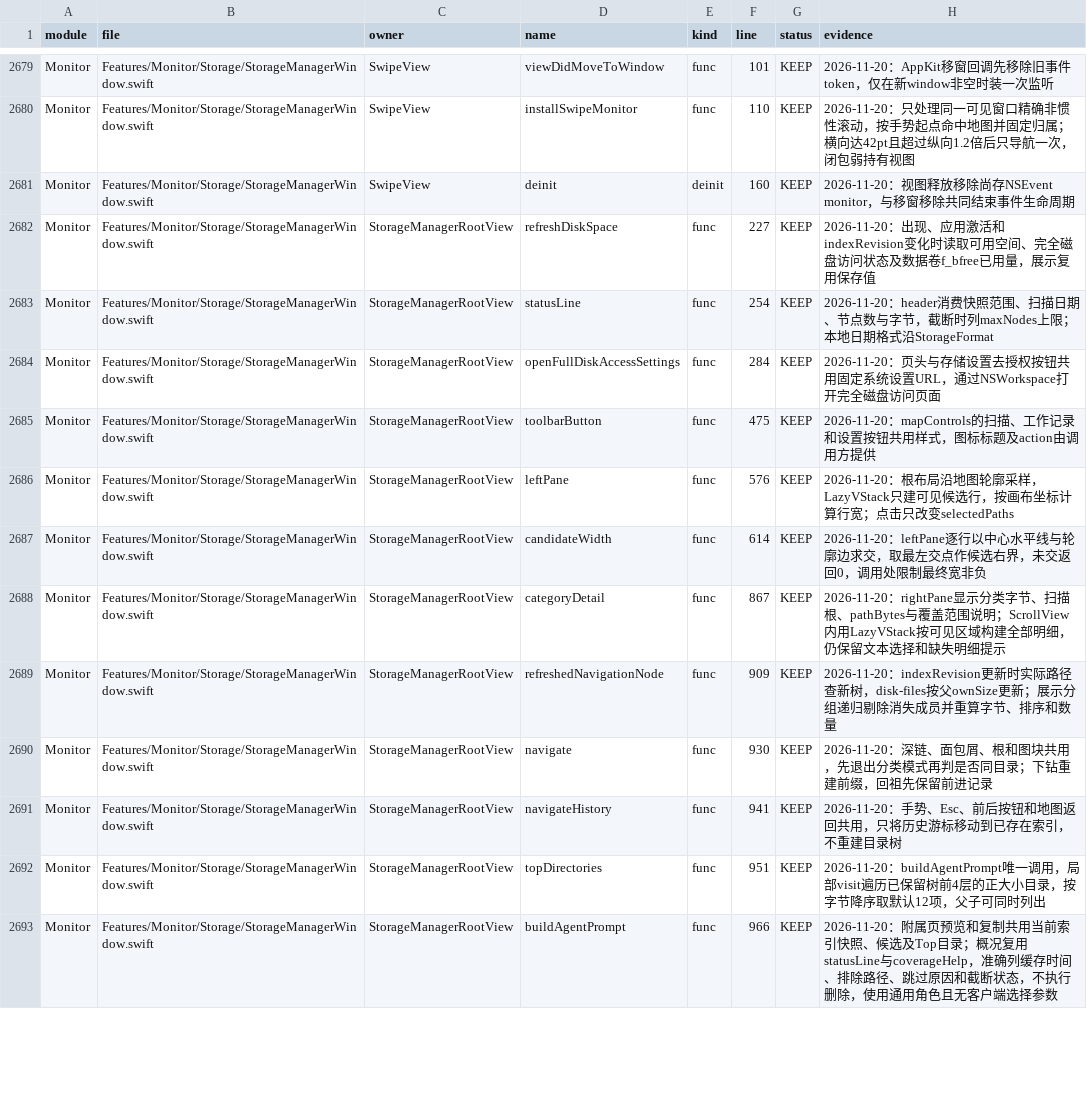
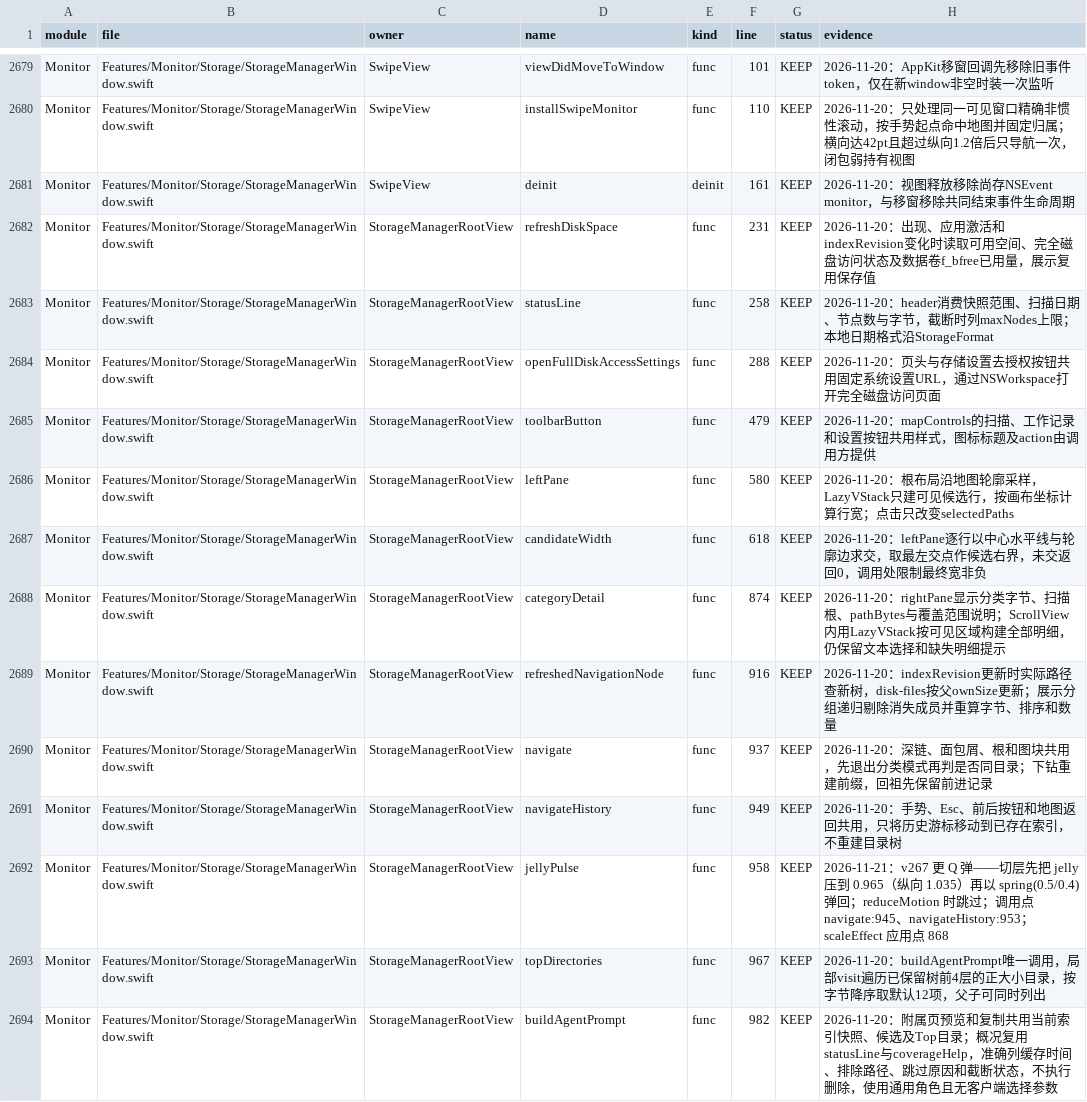
Before and after one commit to sxyq/Kitnest, a CSV file: docs/40-审计与核对/数据表/函数审阅台账.csv, drawn as a sheet; only a part is shown, gaps mark what is left out; the diff covers the shown part only.

Commit message:
feat(storage): jelly bounce and press feedback for liquid map
需求原话：「这一步的那些液态的处理需要进一步的一个 Q 弹的动效需要更加
Q 弹。然后同时它的一个点进点出、返回、左滑右滑，它的那个手势需要进一步
改变优化」

改动与数值：
- StorageManagerWindow：新增 jellyPulse()——切层先把 jelly 压到 0.965
  （纵向 1.035）再以 spring(response 0.5 / damping 0.4) 弹回，与 0.55
  涨开叠加形成两次回弹；reduceMotion 时跳过。scaleEffect 挂在
  clipShape(StorageMapShape()) 之后，液面轮廓随之形变。
- StorageTreemap：新增 TilePressStyle（ButtonStyle 把 isPressed 经
  onChange 透传，不额外挂手势抢点击）；按住的块鼓 6% 并 2pt 描边，
  松手回到悬停态 1.5%；轻扫触发阈值 32→28pt，轴判定仍要求横向占比
  1.2 倍，一次手势只跳一层。
- 注意：本工程 @State 宏不可用（SwiftUIMacros 缺失），jelly/pressedID
  按项目约定改用 @Stored 兼容层。

实测方式：build.sh 构建部署 /Applications/Kitnest.app；截图核对液面与
目录卡咬合及按钮置顶；果冻/按压动效参数已落地，物理触控板观感待人工确认；
func_table/rebuild_ledger/symbol_index/swift_catalog/reconcile 全绿
（4,300 函数），codegraph sync 已跑。

```diff
--- a/docs/40-审计与核对/数据表/函数审阅台账.csv
+++ b/docs/40-审计与核对/数据表/函数审阅台账.csv
@@ -2680,14 +2680,15 @@ Monitor,Features/Monitor/Storage/StorageManagerWindow.swift,SwipeView,viewDidMov
 Monitor,Features/Monitor/Storage/StorageManagerWindow.swift,SwipeView,installSwipeMonitor,func,110,KEEP,2026-11-20：只处理同一可见窗口精确非惯性滚动，按手势起点命中地图并固定归属；横向达42pt且超过纵向1.2倍后只导航一次，闭包弱持有视图
-Monitor,Features/Monitor/Storage/StorageManagerWindow.swift,SwipeView,deinit,deinit,160,KEEP,2026-11-20：视图释放移除尚存NSEvent monitor，与移窗移除共同结束事件生命周期
-Monitor,Features/Monitor/Storage/StorageManagerWindow.swift,StorageManagerRootView,refreshDiskSpace,func,227,KEEP,2026-11-20：出现、应用激活和indexRevision变化时读取可用空间、完全磁盘访问状态及数据卷f_bfree已用量，展示复用保存值
-Monitor,Features/Monitor/Storage/StorageManagerWindow.swift,StorageManagerRootView,statusLine,func,254,KEEP,2026-11-20：header消费快照范围、扫描日期、节点数与字节，截断时列maxNodes上限；本地日期格式沿StorageFormat
-Monitor,Features/Monitor/Storage/StorageManagerWindow.swift,StorageManagerRootView,openFullDiskAccessSettings,func,284,KEEP,2026-11-20：页头与存储设置去授权按钮共用固定系统设置URL，通过NSWorkspace打开完全磁盘访问页面
-Monitor,Features/Monitor/Storage/StorageManagerWindow.swift,StorageManagerRootView,toolbarButton,func,475,KEEP,2026-11-20：mapControls的扫描、工作记录和设置按钮共用样式，图标标题及action由调用方提供
-Monitor,Features/Monitor/Storage/StorageManagerWindow.swift,StorageManagerRootView,leftPane,func,576,KEEP,2026-11-20：根布局沿地图轮廓采样，LazyVStack只建可见候选行，按画布坐标计算行宽；点击只改变selectedPaths
-Monitor,Features/Monitor/Storage/StorageManagerWindow.swift,StorageManagerRootView,candidateWidth,func,614,KEEP,2026-11-20：leftPane逐行以中心水平线与轮廓边求交，取最左交点作候选右界，未交返回0，调用处限制最终宽非负
-Monitor,Features/Monitor/Storage/StorageManagerWindow.swift,StorageManagerRootView,categoryDetail,func,867,KEEP,2026-11-20：rightPane显示分类字节、扫描根、pathBytes与覆盖范围说明；ScrollView内用LazyVStack按可见区域构建全部明细，仍保留文本选择和缺失明细提示
-Monitor,Features/Monitor/Storage/StorageManagerWindow.swift,StorageManagerRootView,refreshedNavigationNode,func,909,KEEP,2026-11-20：indexRevision更新时实际路径查新树，disk-files按父ownSize更新；展示分组递归剔除消失成员并重算字节、排序和数量
-Monitor,Features/Monitor/Storage/StorageManagerWindow.swift,StorageManagerRootView,navigate,func,930,KEEP,2026-11-20：深链、面包屑、根和图块共用，先退出分类模式再判是否同目录；下钻重建前缀，回祖先保留前进记录
-Monitor,Features/Monitor/Storage/StorageManagerWindow.swift,StorageManagerRootView,navigateHistory,func,941,KEEP,2026-11-20：手势、Esc、前后按钮和地图返回共用，只将历史游标移动到已存在索引，不重建目录树
-Monitor,Features/Monitor/Storage/StorageManagerWindow.swift,StorageManagerRootView,topDirectories,func,951,KEEP,2026-11-20：buildAgentPrompt唯一调用，局部visit遍历已保留树前4层的正大小目录，按字节降序取默认12项，父子可同时列出
-Monitor,Features/Monitor/Storage/StorageManagerWindow.swift,StorageManagerRootView,buildAgentPrompt,func,966,KEEP,2026-11-20：附属页预览和复制共用当前索引快照、候选及Top目录；概况复用statusLine与coverageHelp，准确列缓存时间、排除路径、跳过原因和截断状态，不执行删除，使用通用角色且无客户端选择参数
+Monitor,Features/Monitor/Storage/StorageManagerWindow.swift,SwipeView,deinit,deinit,161,KEEP,2026-11-20：视图释放移除尚存NSEvent monitor，与移窗移除共同结束事件生命周期
+Monitor,Features/Monitor/Storage/StorageManagerWindow.swift,StorageManagerRootView,refreshDiskSpace,func,231,KEEP,2026-11-20：出现、应用激活和indexRevision变化时读取可用空间、完全磁盘访问状态及数据卷f_bfree已用量，展示复用保存值
+Monitor,Features/Monitor/Storage/StorageManagerWindow.swift,StorageManagerRootView,statusLine,func,258,KEEP,2026-11-20：header消费快照范围、扫描日期、节点数与字节，截断时列maxNodes上限；本地日期格式沿StorageFormat
+Monitor,Features/Monitor/Storage/StorageManagerWindow.swift,StorageManagerRootView,openFullDiskAccessSettings,func,288,KEEP,2026-11-20：页头与存储设置去授权按钮共用固定系统设置URL，通过NSWorkspace打开完全磁盘访问页面
+Monitor,Features/Monitor/Storage/StorageManagerWindow.swift,StorageManagerRootView,toolbarButton,func,479,KEEP,2026-11-20：mapControls的扫描、工作记录和设置按钮共用样式，图标标题及action由调用方提供
+Monitor,Features/Monitor/Storage/StorageManagerWindow.swift,StorageManagerRootView,leftPane,func,580,KEEP,2026-11-20：根布局沿地图轮廓采样，LazyVStack只建可见候选行，按画布坐标计算行宽；点击只改变selectedPaths
+Monitor,Features/Monitor/Storage/StorageManagerWindow.swift,StorageManagerRootView,candidateWidth,func,618,KEEP,2026-11-20：leftPane逐行以中心水平线与轮廓边求交，取最左交点作候选右界，未交返回0，调用处限制最终宽非负
+Monitor,Features/Monitor/Storage/StorageManagerWindow.swift,StorageManagerRootView,categoryDetail,func,874,KEEP,2026-11-20：rightPane显示分类字节、扫描根、pathBytes与覆盖范围说明；ScrollView内用LazyVStack按可见区域构建全部明细，仍保留文本选择和缺失明细提示
+Monitor,Features/Monitor/Storage/StorageManagerWindow.swift,StorageManagerRootView,refreshedNavigationNode,func,916,KEEP,2026-11-20：indexRevision更新时实际路径查新树，disk-files按父ownSize更新；展示分组递归剔除消失成员并重算字节、排序和数量
+Monitor,Features/Monitor/Storage/StorageManagerWindow.swift,StorageManagerRootView,navigate,func,937,KEEP,2026-11-20：深链、面包屑、根和图块共用，先退出分类模式再判是否同目录；下钻重建前缀，回祖先保留前进记录
+Monitor,Features/Monitor/Storage/StorageManagerWindow.swift,StorageManagerRootView,navigateHistory,func,949,KEEP,2026-11-20：手势、Esc、前后按钮和地图返回共用，只将历史游标移动到已存在索引，不重建目录树
+Monitor,Features/Monitor/Storage/StorageManagerWindow.swift,StorageManagerRootView,jellyPulse,func,958,KEEP,2026-11-21：v267 更 Q 弹——切层先把 jelly 压到 0.965（纵向 1.035）再以 spring(0.5/0.4) 弹回；reduceMotion 时跳过；调用点 navigate:945、navigateHistory:953；scaleEffect 应用点 868
+Monitor,Features/Monitor/Storage/StorageManagerWindow.swift,StorageManagerRootView,topDirectories,func,967,KEEP,2026-11-20：buildAgentPrompt唯一调用，局部visit遍历已保留树前4层的正大小目录，按字节降序取默认12项，父子可同时列出
+Monitor,Features/Monitor/Storage/StorageManagerWindow.swift,StorageManagerRootView,buildAgentPrompt,func,982,KEEP,2026-11-20：附属页预览和复制共用当前索引快照、候选及Top目录；概况复用statusLine与coverageHelp，准确列缓存时间、排除路径、跳过原因和截断状态，不执行删除，使用通用角色且无客户端选择参数
```
Also changed, not shown: 1 added row and 9 edited cells elsewhere in this file, docs/40-审计与核对/数据表/预览窗口排查.csv, 5 other files.
